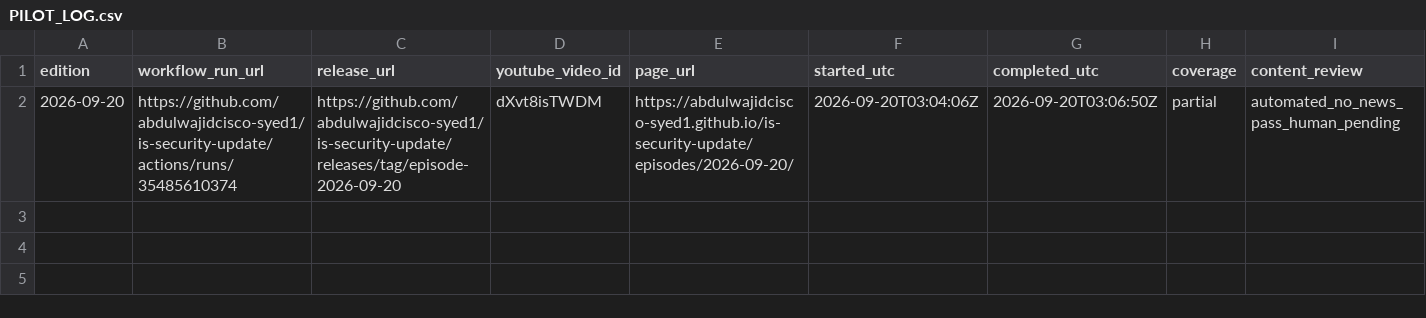
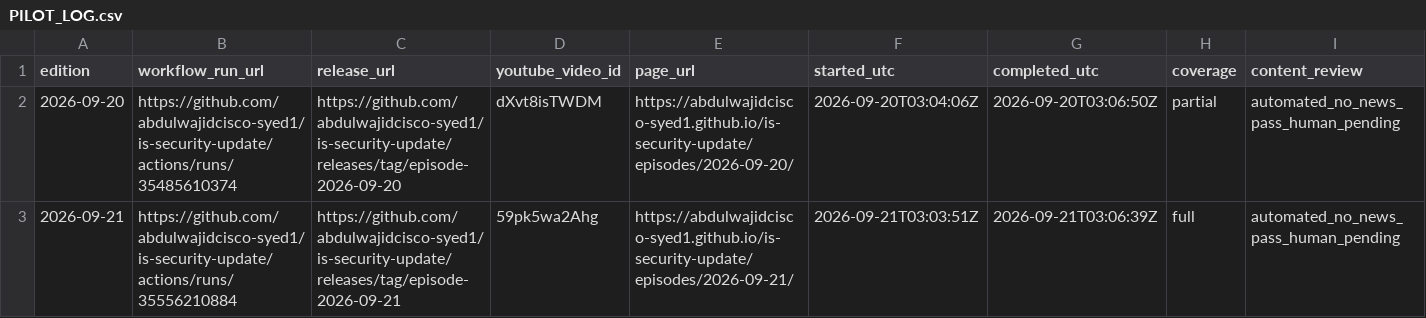
Before and after one commit to abdulwajidcisco-syed1/is-security-update, a CSV file: PILOT_LOG.csv, drawn as a sheet; only a part is shown; rows hold the shown columns only; the diff names each change by its address in the sheet, - before the commit and + after, or states it on an @@ line.

Commit message:
Record second scheduled pilot edition

```diff
--- a/PILOT_LOG.csv
+++ b/PILOT_LOG.csv
+row 3: 2026-09-21 | https://github.com/abdulwajidcisco-syed1/is-security-update/actions/runs/35556210884 | https://github.com/abdulwajidcisco-syed1/is-security-update/releases/tag/episode-2026-09-21 | 59pk5wa2Ahg | https://abdulwajidcisco-syed1.github.io/is-security-update/episodes/2026-09-21/ | 2026-09-21T03:03:51Z | 2026-09-21T03:06:39Z | full | automated_no_news_pass_human_pending
```
Also changed, not shown: 2 other files.
